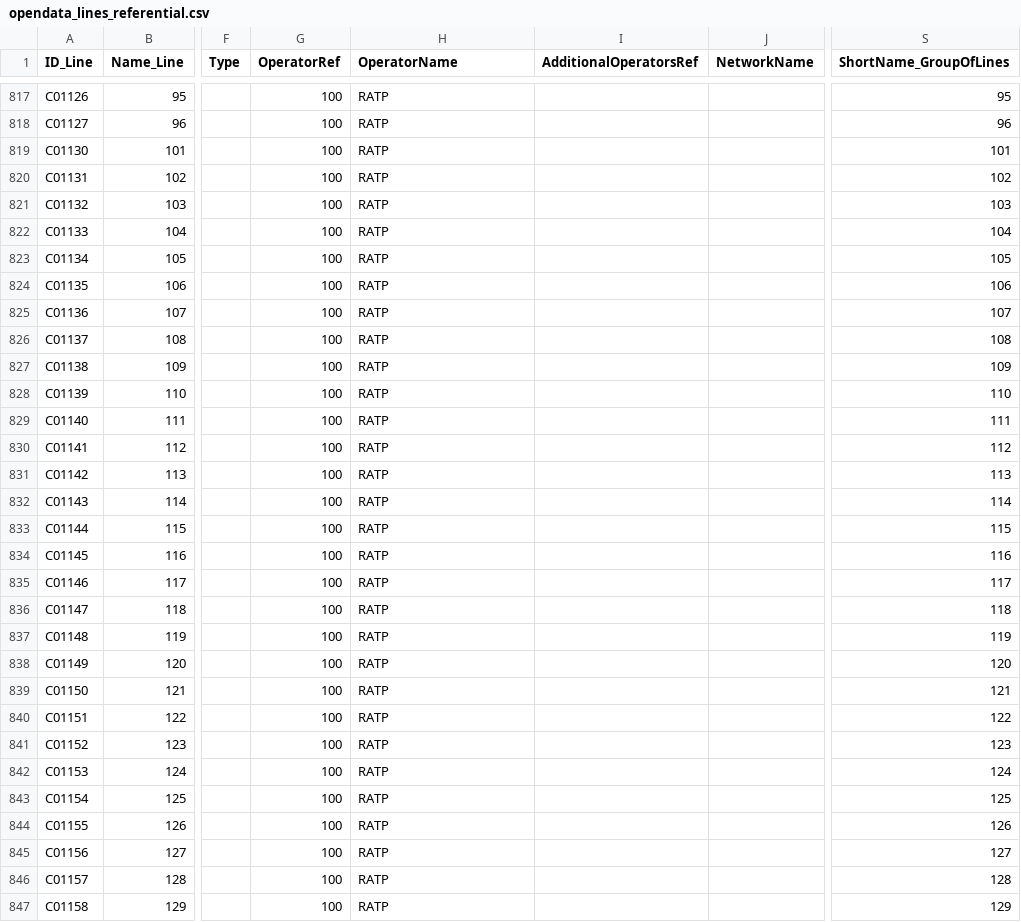
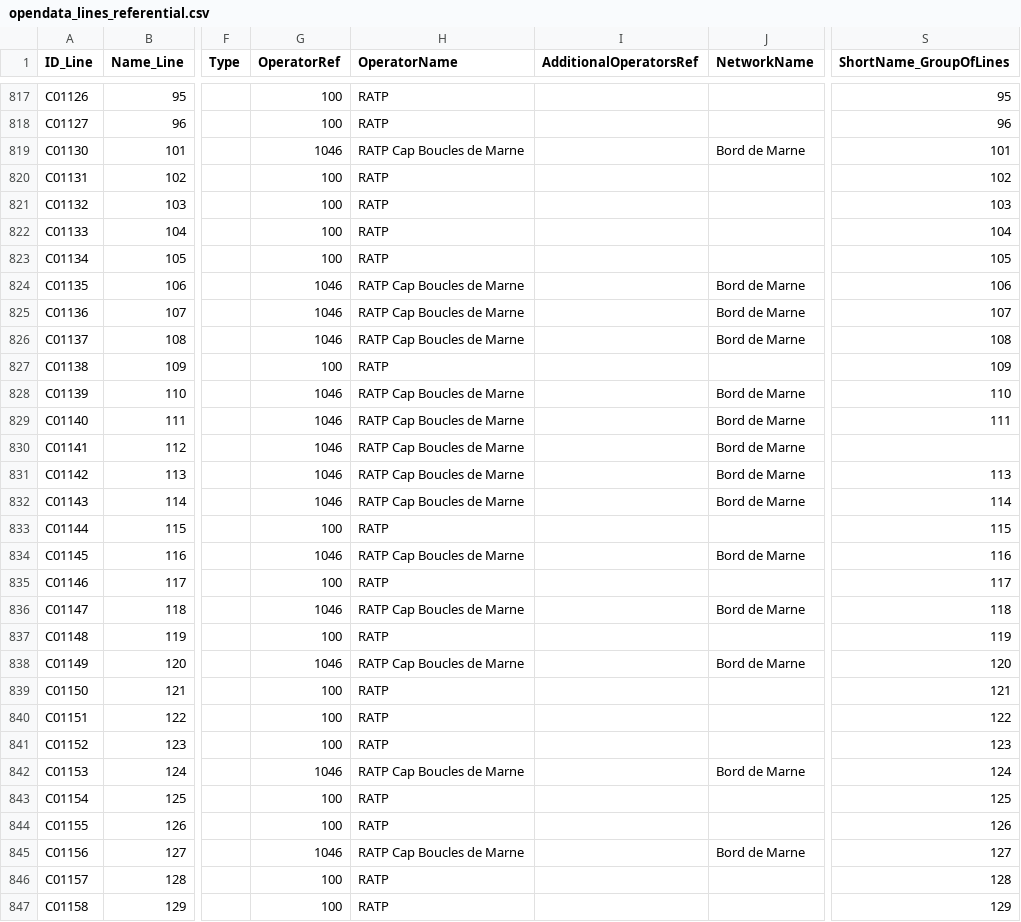
Before and after one commit to Jungle-Bus/ref-fr-STIF, a CSV file: data/opendata_lines_referential.csv, drawn as a sheet; only a part is shown, gaps mark what is left out; the diff covers the shown part only; the diff names each change by its address in the sheet, - before the commit and + after, or states it on an @@ line.

```diff
--- a/data/opendata_lines_referential.csv
+++ b/data/opendata_lines_referential.csv
-G819 (OperatorRef): 100
+G819 (OperatorRef): 1046
-H819 (OperatorName): RATP
+H819 (OperatorName): RATP Cap Boucles de Marne
-J819 (NetworkName): (empty)
+J819 (NetworkName): Bord de Marne
-G824:G826 (OperatorRef): 100
+G824:G826 (OperatorRef): 1046
-H824:H826 (OperatorName): RATP
+H824:H826 (OperatorName): RATP Cap Boucles de Marne
-J824:J826 (NetworkName): (empty)
+J824:J826 (NetworkName): Bord de Marne
-G828:G832 (OperatorRef): 100
+G828:G832 (OperatorRef): 1046
-H828:H832 (OperatorName): RATP
+H828:H832 (OperatorName): RATP Cap Boucles de Marne
-J828:J832 (NetworkName): (empty)
+J828:J832 (NetworkName): Bord de Marne
-S830 (ShortName_GroupOfLines): 112
+S830 (ShortName_GroupOfLines): (empty)
-G834 (OperatorRef): 100
+G834 (OperatorRef): 1046
-H834 (OperatorName): RATP
+H834 (OperatorName): RATP Cap Boucles de Marne
-J834 (NetworkName): (empty)
+J834 (NetworkName): Bord de Marne
-G836 (OperatorRef): 100
+G836 (OperatorRef): 1046
-H836 (OperatorName): RATP
+H836 (OperatorName): RATP Cap Boucles de Marne
-J836 (NetworkName): (empty)
+J836 (NetworkName): Bord de Marne
-G838 (OperatorRef): 100
+G838 (OperatorRef): 1046
-H838 (OperatorName): RATP
+H838 (OperatorName): RATP Cap Boucles de Marne
-J838 (NetworkName): (empty)
+J838 (NetworkName): Bord de Marne
-G842 (OperatorRef): 100
+G842 (OperatorRef): 1046
-H842 (OperatorName): RATP
+H842 (OperatorName): RATP Cap Boucles de Marne
-J842 (NetworkName): (empty)
+J842 (NetworkName): Bord de Marne
-G845 (OperatorRef): 100
+G845 (OperatorRef): 1046
-H845 (OperatorName): RATP
+H845 (OperatorName): RATP Cap Boucles de Marne
-J845 (NetworkName): (empty)
+J845 (NetworkName): Bord de Marne
```
Also changed, not shown: 147 edited cells elsewhere in this file, data/idf_routes.csv, data/lignes.csv, 8 other files.
